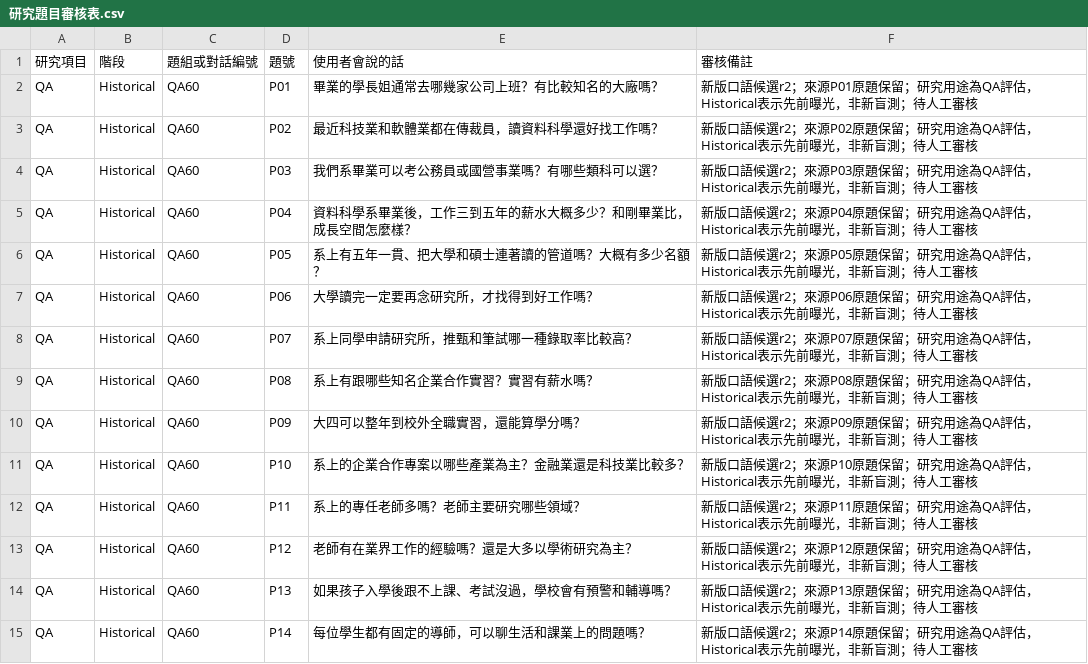
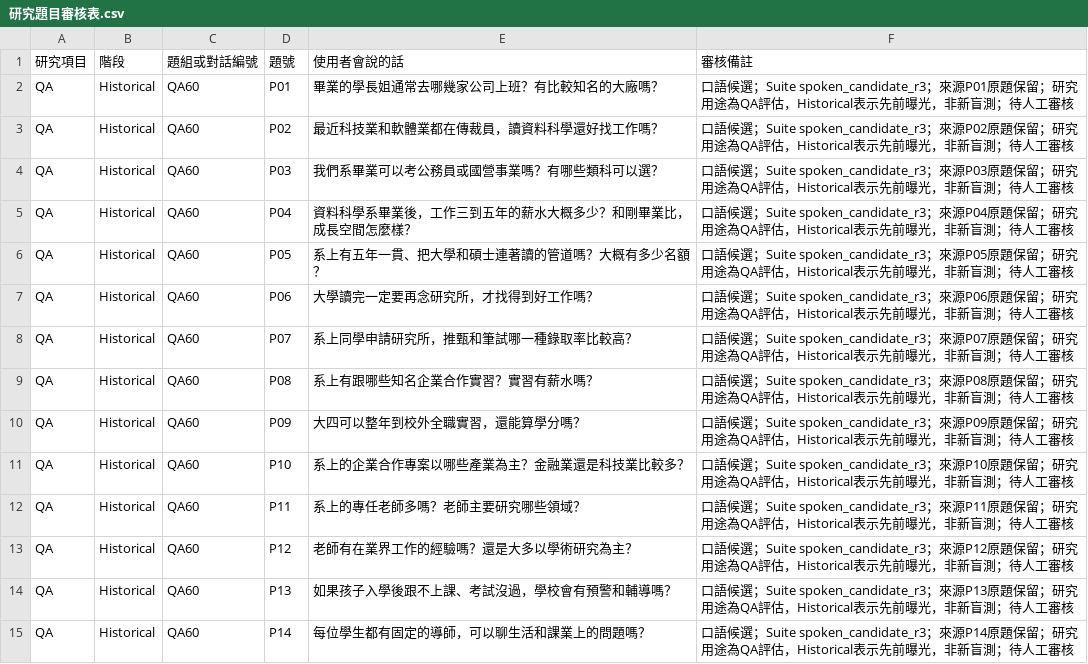
Before and after one commit to KGISGOOD/SCU_Kebbi, a CSV file: experiments/datasets/研究題目審核表.csv, drawn as a sheet; only a part is shown; the diff covers the shown part only.

```diff
--- a/experiments/datasets/研究題目審核表.csv
+++ b/experiments/datasets/研究題目審核表.csv
@@ -1,15 +1,15 @@
 "研究項目","階段","題組或對話編號","題號","使用者會說的話","審核備註"
-"QA","Historical","QA60","P01","畢業的學長姐通常去哪幾家公司上班？有比較知名的大廠嗎？","新版口語候選r2；來源P01原題保留；研究用途為QA評估，Historical表示先前曝光，非新盲測；待人工審核"
-"QA","Historical","QA60","P02","最近科技業和軟體業都在傳裁員，讀資料科學還好找工作嗎？","新版口語候選r2；來源P02原題保留；研究用途為QA評估，Historical表示先前曝光，非新盲測；待人工審核"
-"QA","Historical","QA60","P03","我們系畢業可以考公務員或國營事業嗎？有哪些類科可以選？","新版口語候選r2；來源P03原題保留；研究用途為QA評估，Historical表示先前曝光，非新盲測；待人工審核"
-"QA","Historical","QA60","P04","資料科學系畢業後，工作三到五年的薪水大概多少？和剛畢業比，成長空間怎麼樣？","新版口語候選r2；來源P04原題保留；研究用途為QA評估，Historical表示先前曝光，非新盲測；待人工審核"
-"QA","Historical","QA60","P05","系上有五年一貫、把大學和碩士連著讀的管道嗎？大概有多少名額？","新版口語候選r2；來源P05原題保留；研究用途為QA評估，Historical表示先前曝光，非新盲測；待人工審核"
-"QA","Historical","QA60","P06","大學讀完一定要再念研究所，才找得到好工作嗎？","新版口語候選r2；來源P06原題保留；研究用途為QA評估，Historical表示先前曝光，非新盲測；待人工審核"
-"QA","Historical","QA60","P07","系上同學申請研究所，推甄和筆試哪一種錄取率比較高？","新版口語候選r2；來源P07原題保留；研究用途為QA評估，Historical表示先前曝光，非新盲測；待人工審核"
-"QA","Historical","QA60","P08","系上有跟哪些知名企業合作實習？實習有薪水嗎？","新版口語候選r2；來源P08原題保留；研究用途為QA評估，Historical表示先前曝光，非新盲測；待人工審核"
-"QA","Historical","QA60","P09","大四可以整年到校外全職實習，還能算學分嗎？","新版口語候選r2；來源P09原題保留；研究用途為QA評估，Historical表示先前曝光，非新盲測；待人工審核"
-"QA","Historical","QA60","P10","系上的企業合作專案以哪些產業為主？金融業還是科技業比較多？","新版口語候選r2；來源P10原題保留；研究用途為QA評估，Historical表示先前曝光，非新盲測；待人工審核"
-"QA","Historical","QA60","P11","系上的專任老師多嗎？老師主要研究哪些領域？","新版口語候選r2；來源P11原題保留；研究用途為QA評估，Historical表示先前曝光，非新盲測；待人工審核"
-"QA","Historical","QA60","P12","老師有在業界工作的經驗嗎？還是大多以學術研究為主？","新版口語候選r2；來源P12原題保留；研究用途為QA評估，Historical表示先前曝光，非新盲測；待人工審核"
-"QA","Historical","QA60","P13","如果孩子入學後跟不上課、考試沒過，學校會有預警和輔導嗎？","新版口語候選r2；來源P13原題保留；研究用途為QA評估，Historical表示先前曝光，非新盲測；待人工審核"
-"QA","Historical","QA60","P14","每位學生都有固定的導師，可以聊生活和課業上的問題嗎？","新版口語候選r2；來源P14原題保留；研究用途為QA評估，Historical表示先前曝光，非新盲測；待人工審核"
+"QA","Historical","QA60","P01","畢業的學長姐通常去哪幾家公司上班？有比較知名的大廠嗎？","口語候選；Suite spoken_candidate_r3；來源P01原題保留；研究用途為QA評估，Historical表示先前曝光，非新盲測；待人工審核"
+"QA","Historical","QA60","P02","最近科技業和軟體業都在傳裁員，讀資料科學還好找工作嗎？","口語候選；Suite spoken_candidate_r3；來源P02原題保留；研究用途為QA評估，Historical表示先前曝光，非新盲測；待人工審核"
+"QA","Historical","QA60","P03","我們系畢業可以考公務員或國營事業嗎？有哪些類科可以選？","口語候選；Suite spoken_candidate_r3；來源P03原題保留；研究用途為QA評估，Historical表示先前曝光，非新盲測；待人工審核"
+"QA","Historical","QA60","P04","資料科學系畢業後，工作三到五年的薪水大概多少？和剛畢業比，成長空間怎麼樣？","口語候選；Suite spoken_candidate_r3；來源P04原題保留；研究用途為QA評估，Historical表示先前曝光，非新盲測；待人工審核"
+"QA","Historical","QA60","P05","系上有五年一貫、把大學和碩士連著讀的管道嗎？大概有多少名額？","口語候選；Suite spoken_candidate_r3；來源P05原題保留；研究用途為QA評估，Historical表示先前曝光，非新盲測；待人工審核"
+"QA","Historical","QA60","P06","大學讀完一定要再念研究所，才找得到好工作嗎？","口語候選；Suite spoken_candidate_r3；來源P06原題保留；研究用途為QA評估，Historical表示先前曝光，非新盲測；待人工審核"
+"QA","Historical","QA60","P07","系上同學申請研究所，推甄和筆試哪一種錄取率比較高？","口語候選；Suite spoken_candidate_r3；來源P07原題保留；研究用途為QA評估，Historical表示先前曝光，非新盲測；待人工審核"
+"QA","Historical","QA60","P08","系上有跟哪些知名企業合作實習？實習有薪水嗎？","口語候選；Suite spoken_candidate_r3；來源P08原題保留；研究用途為QA評估，Historical表示先前曝光，非新盲測；待人工審核"
+"QA","Historical","QA60","P09","大四可以整年到校外全職實習，還能算學分嗎？","口語候選；Suite spoken_candidate_r3；來源P09原題保留；研究用途為QA評估，Historical表示先前曝光，非新盲測；待人工審核"
+"QA","Historical","QA60","P10","系上的企業合作專案以哪些產業為主？金融業還是科技業比較多？","口語候選；Suite spoken_candidate_r3；來源P10原題保留；研究用途為QA評估，Historical表示先前曝光，非新盲測；待人工審核"
+"QA","Historical","QA60","P11","系上的專任老師多嗎？老師主要研究哪些領域？","口語候選；Suite spoken_candidate_r3；來源P11原題保留；研究用途為QA評估，Historical表示先前曝光，非新盲測；待人工審核"
+"QA","Historical","QA60","P12","老師有在業界工作的經驗嗎？還是大多以學術研究為主？","口語候選；Suite spoken_candidate_r3；來源P12原題保留；研究用途為QA評估，Historical表示先前曝光，非新盲測；待人工審核"
+"QA","Historical","QA60","P13","如果孩子入學後跟不上課、考試沒過，學校會有預警和輔導嗎？","口語候選；Suite spoken_candidate_r3；來源P13原題保留；研究用途為QA評估，Historical表示先前曝光，非新盲測；待人工審核"
+"QA","Historical","QA60","P14","每位學生都有固定的導師，可以聊生活和課業上的問題嗎？","口語候選；Suite spoken_candidate_r3；來源P14原題保留；研究用途為QA評估，Historical表示先前曝光，非新盲測；待人工審核"
```
Also changed, not shown: 107 edited cells elsewhere in this file, 3 other files.
